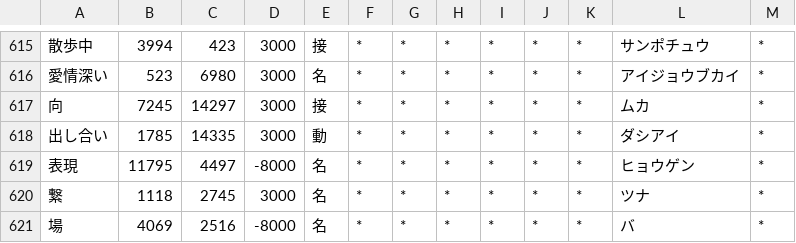
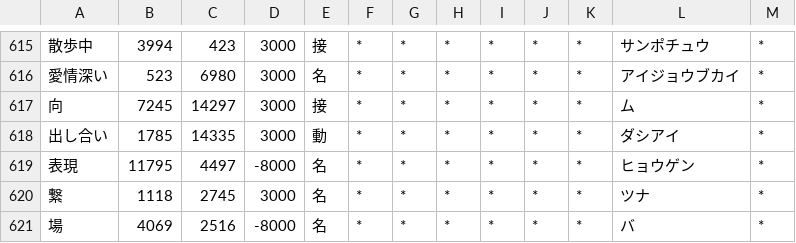
Before and after one commit to RiTa-23/unidic-cwj-trim, a CSV file: user-lex.csv, drawn as a sheet; only a part is shown, gaps mark what is left out.

Commit message:
Fix reading for '向' in user-lex.csv
Corrected the reading of the character '向' in user-lex.csv.

```diff
--- a/user-lex.csv
+++ b/user-lex.csv
@@ -616,3 +616,3 @@
 愛情深い,523,6980,3000,名,*,*,*,*,*,*,アイジョウブカイ,*
-向,7245,14297,3000,接,*,*,*,*,*,*,ムカ,*
+向,7245,14297,3000,接,*,*,*,*,*,*,ム,*
 出し合い,1785,14335,3000,動,*,*,*,*,*,*,ダシアイ,*
```
